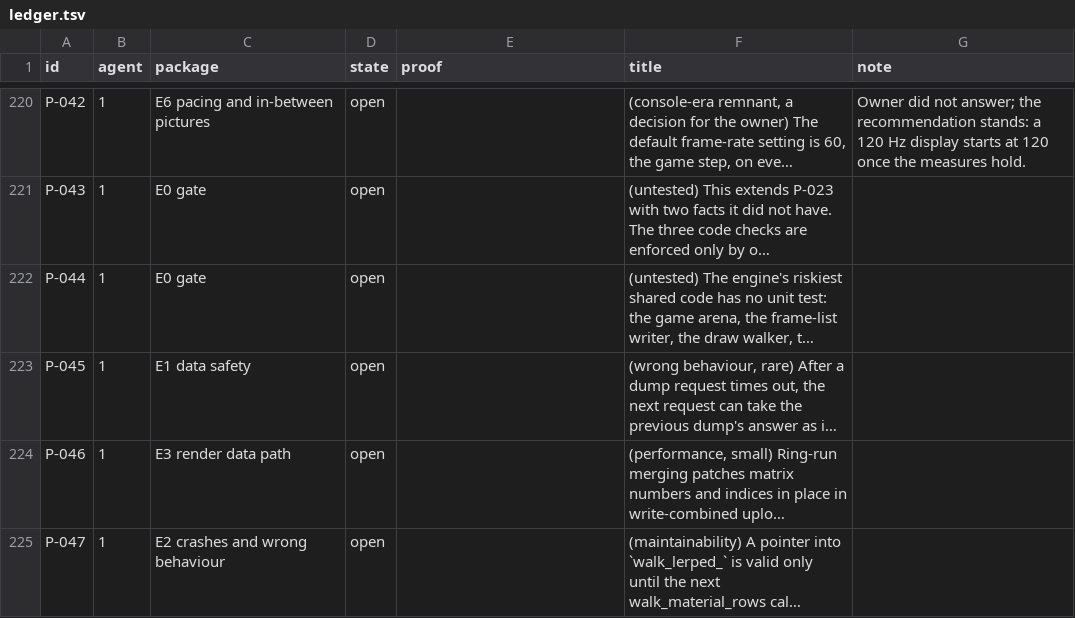
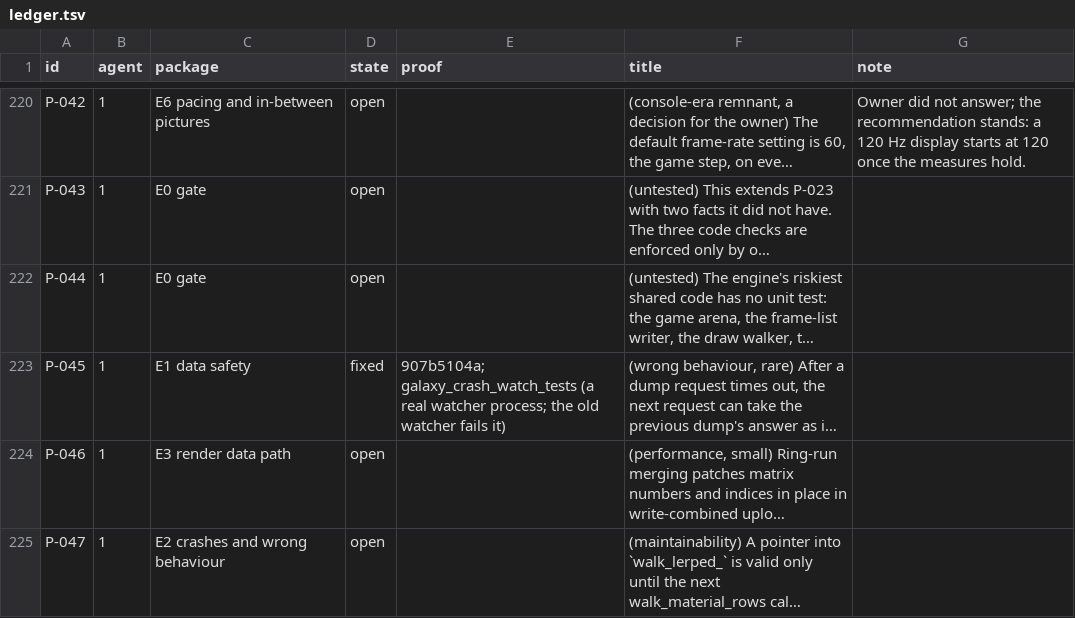
Before and after one commit to keepvaibin/nebula, a TSV file: docs/plan/ledger.tsv, drawn as a sheet; only a part is shown, gaps mark what is left out; long unchanged cells end in …; the diff names each change by its address in the sheet, - before the commit and + after, or states it on an @@ line.

Commit message:
Ledger: P-045 fixed

```diff
--- a/docs/plan/ledger.tsv
+++ b/docs/plan/ledger.tsv
-D223 (state): open
+D223 (state): fixed
-E223 (proof): (empty)
+E223 (proof): 907b5104a; galaxy_crash_watch_tests (a real watcher process; the old watcher fails it)
```
